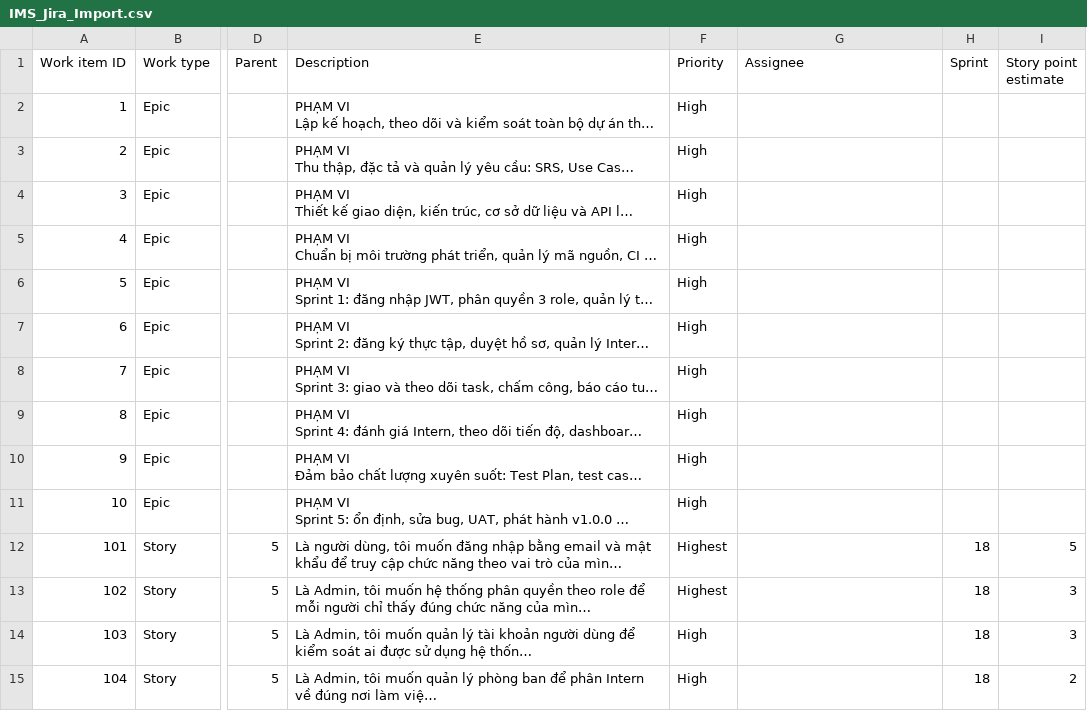
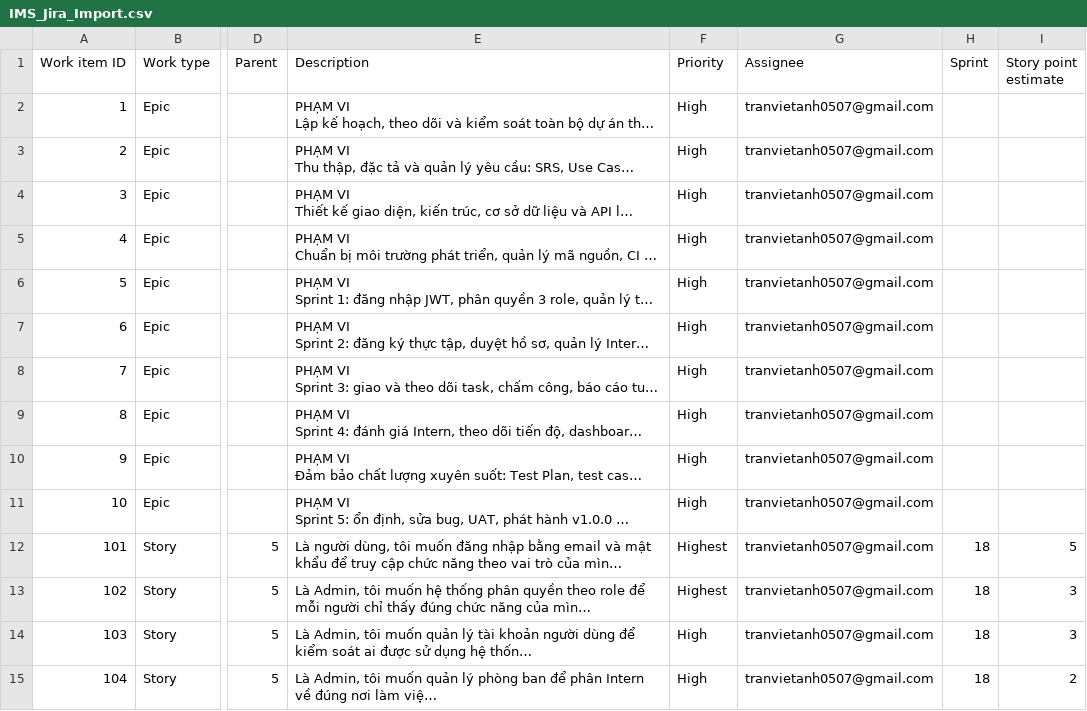
Before and after one commit to tranvietanh0/QLDAPM, a CSV file: out/IMS_Jira_Import.csv, drawn as a sheet; only a part is shown, gaps mark what is left out; long unchanged cells end in …; the diff covers the shown part only; the diff names each change by its address in the sheet, - before the commit and + after, or states it on an @@ line.

```diff
--- a/out/IMS_Jira_Import.csv
+++ b/out/IMS_Jira_Import.csv
-G2:G15 (Assignee): (empty)
+G2:G15 (Assignee): tranvietanh0507@gmail.com
```
Also changed, not shown: 117 edited cells elsewhere in this file, out/IMS_Jira_Test_5rows.csv.
